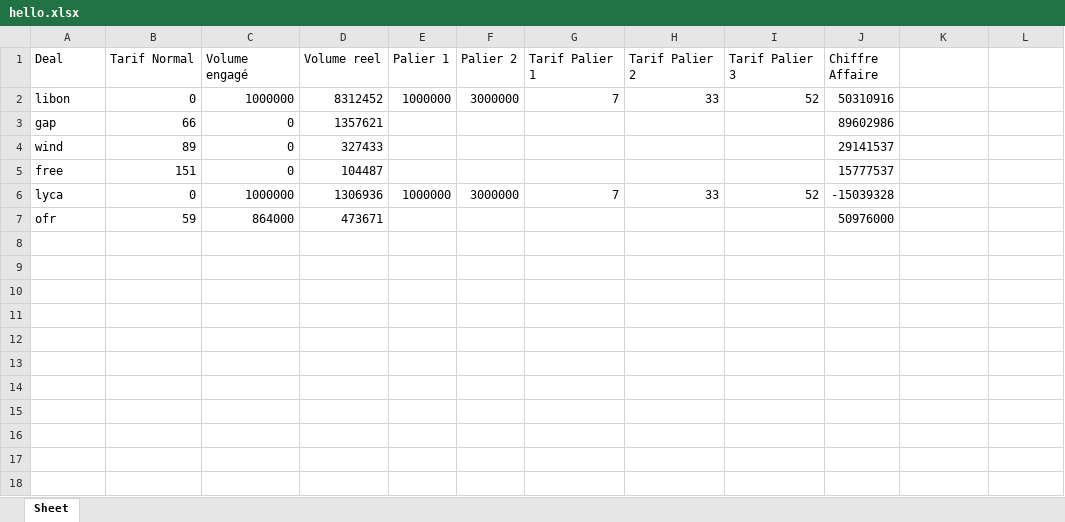
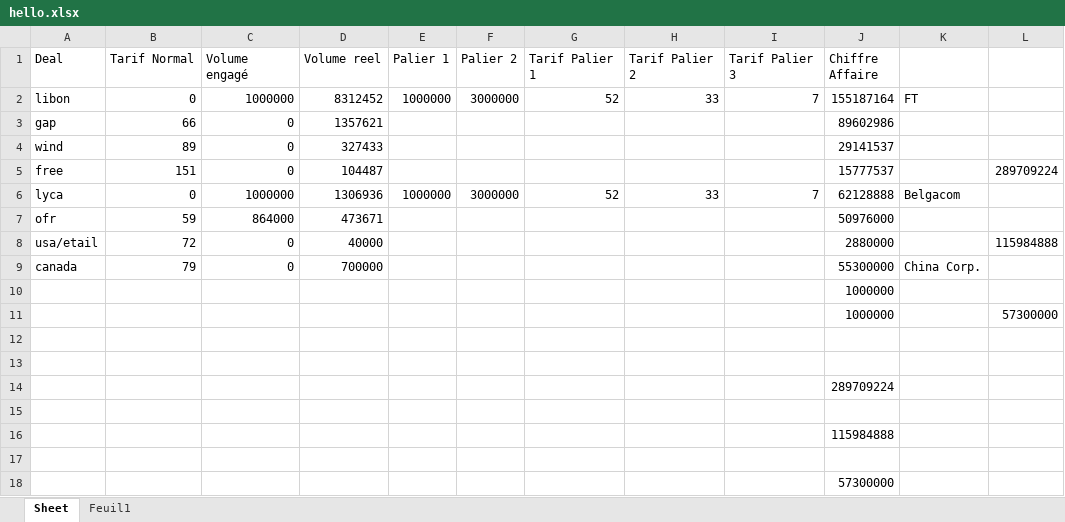
Before and after one commit to khalifa1999/palierDOI, an Excel workbook: hello.xlsx, sheet Sheet, drawn as a sheet; values as stored, in another font and other column widths than the file's, no borders; the diff names each change by its address in the sheet, - before the commit and + after, or states it on an @@ line.

```diff
--- a/hello.xlsx (sheet Sheet)
+++ b/hello.xlsx (sheet Sheet)
+sheet tab: Feuil1
-G2 (Tarif Palier 1): 7
+G2 (Tarif Palier 1): 52
-I2 (Tarif Palier 3): 52
+I2 (Tarif Palier 3): 7
-J2 (Chiffre Affaire): 50310916
+J2 (Chiffre Affaire): 155187164
-K2: (empty)
+K2: FT
-L5: (empty)
+L5: 289709224
-G6 (Tarif Palier 1): 7
+G6 (Tarif Palier 1): 52
-I6 (Tarif Palier 3): 52
+I6 (Tarif Palier 3): 7
-J6 (Chiffre Affaire): -15039328
+J6 (Chiffre Affaire): 62128888
-K6: (empty)
+K6: Belgacom
+row 8: usa/etail | 72 | 0 | 40000 |  |  |  |  |  | 2880000 |  | 115984888
+row 9: canada | 79 | 0 | 700000 |  |  |  |  |  | 55300000 | China Corp.
+row 10:  |  |  |  |  |  |  |  |  | 1000000
+row 11:  |  |  |  |  |  |  |  |  | 1000000 |  | 57300000
+row 12: (empty)
+row 13: (empty)
+row 14:  |  |  |  |  |  |  |  |  | 289709224
+row 15: (empty)
+row 16:  |  |  |  |  |  |  |  |  | 115984888
+row 17: (empty)
+row 18:  |  |  |  |  |  |  |  |  | 57300000
```
Also changed, not shown: 2 other files.
